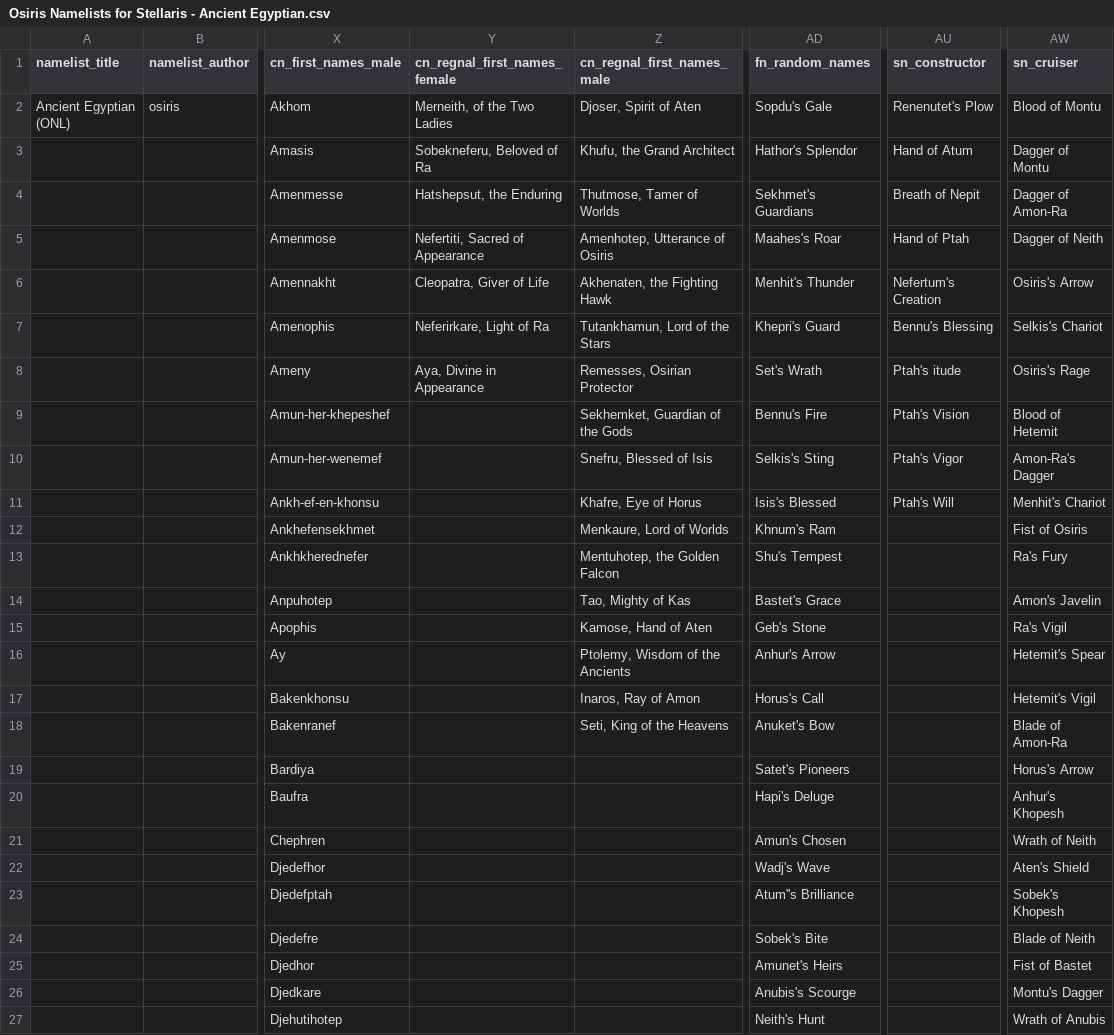
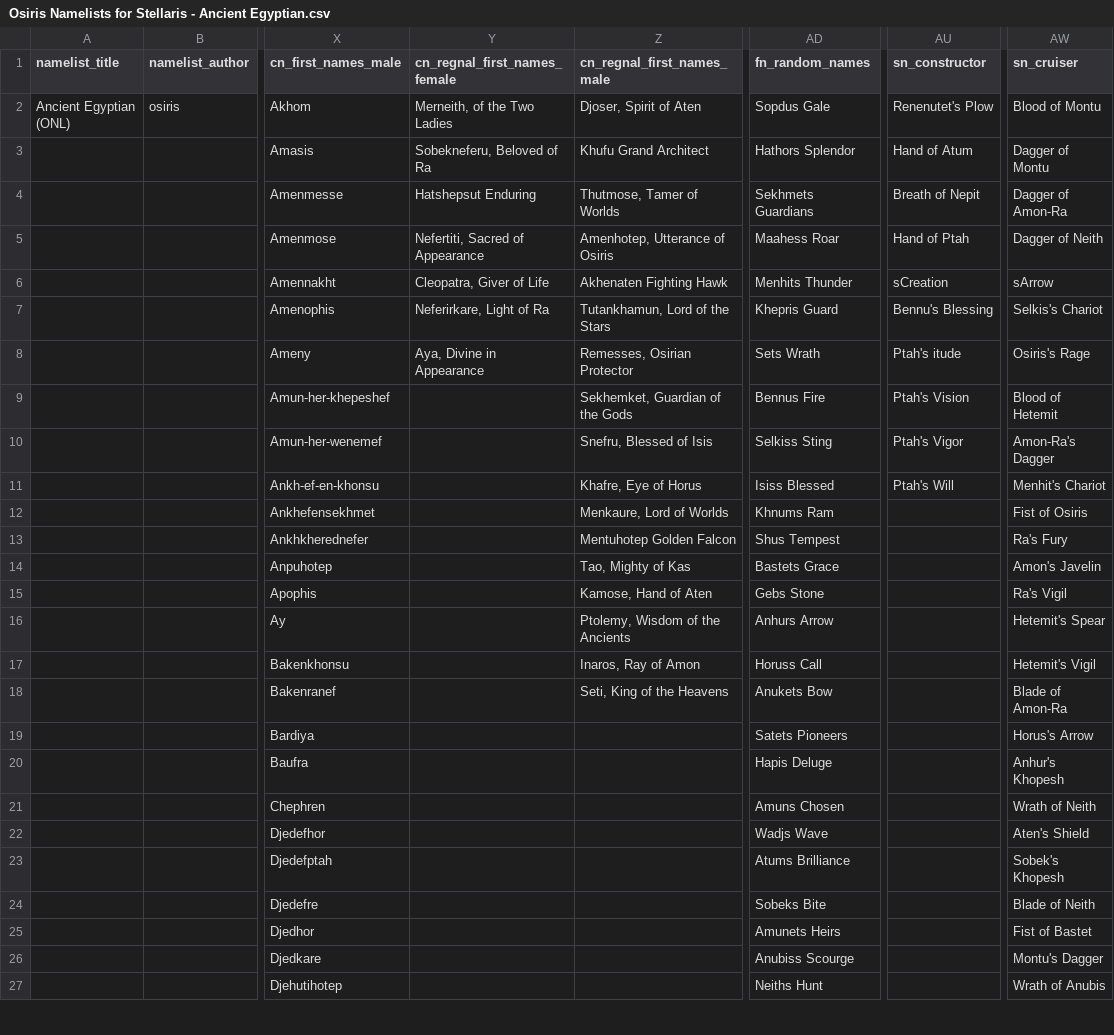
Before and after one commit to Osiris1975/osiris-namelists, a CSV file: csv/Osiris Namelists for Stellaris - Ancient Egyptian.csv, drawn as a sheet; only a part is shown, gaps mark what is left out; the diff covers the shown part only; the diff names each change by its address in the sheet, - before the commit and + after, or states it on an @@ line.

```diff
--- a/csv/Osiris Namelists for Stellaris - Ancient Egyptian.csv
+++ b/csv/Osiris Namelists for Stellaris - Ancient Egyptian.csv
-AD2 (fn_random_names): Sopdu's Gale
+AD2 (fn_random_names): Sopdus Gale
-Z3 (cn_regnal_first_names_male): Khufu, the Grand Architect
+Z3 (cn_regnal_first_names_male): Khufu Grand Architect
-AD3 (fn_random_names): Hathor's Splendor
+AD3 (fn_random_names): Hathors Splendor
-Y4 (cn_regnal_first_names_female): Hatshepsut, the Enduring
+Y4 (cn_regnal_first_names_female): Hatshepsut Enduring
-AD4 (fn_random_names): Sekhmet's Guardians
+AD4 (fn_random_names): Sekhmets Guardians
-AD5 (fn_random_names): Maahes's Roar
+AD5 (fn_random_names): Maahess Roar
-Z6 (cn_regnal_first_names_male): Akhenaten, the Fighting Hawk
+Z6 (cn_regnal_first_names_male): Akhenaten Fighting Hawk
-AD6 (fn_random_names): Menhit's Thunder
+AD6 (fn_random_names): Menhits Thunder
-AU6 (sn_constructor): Nefertum's Creation
+AU6 (sn_constructor): sCreation
-AW6 (sn_cruiser): Osiris's Arrow
+AW6 (sn_cruiser): sArrow
-AD7 (fn_random_names): Khepri's Guard
+AD7 (fn_random_names): Khepris Guard
-AD8 (fn_random_names): Set's Wrath
+AD8 (fn_random_names): Sets Wrath
-AD9 (fn_random_names): Bennu's Fire
+AD9 (fn_random_names): Bennus Fire
-AD10 (fn_random_names): Selkis's Sting
+AD10 (fn_random_names): Selkiss Sting
-AD11 (fn_random_names): Isis's Blessed
+AD11 (fn_random_names): Isiss Blessed
-AD12 (fn_random_names): Khnum's Ram
+AD12 (fn_random_names): Khnums Ram
-Z13 (cn_regnal_first_names_male): Mentuhotep, the Golden Falcon
+Z13 (cn_regnal_first_names_male): Mentuhotep Golden Falcon
-AD13 (fn_random_names): Shu's Tempest
+AD13 (fn_random_names): Shus Tempest
-AD14 (fn_random_names): Bastet's Grace
+AD14 (fn_random_names): Bastets Grace
-AD15 (fn_random_names): Geb's Stone
+AD15 (fn_random_names): Gebs Stone
-AD16 (fn_random_names): Anhur's Arrow
+AD16 (fn_random_names): Anhurs Arrow
-AD17 (fn_random_names): Horus's Call
+AD17 (fn_random_names): Horuss Call
-AD18 (fn_random_names): Anuket's Bow
+AD18 (fn_random_names): Anukets Bow
-AD19 (fn_random_names): Satet's Pioneers
+AD19 (fn_random_names): Satets Pioneers
-AD20 (fn_random_names): Hapi's Deluge
+AD20 (fn_random_names): Hapis Deluge
-AD21 (fn_random_names): Amun's Chosen
+AD21 (fn_random_names): Amuns Chosen
-AD22 (fn_random_names): Wadj's Wave
+AD22 (fn_random_names): Wadjs Wave
-AD23 (fn_random_names): Atum''s Brilliance
+AD23 (fn_random_names): Atums Brilliance
-AD24 (fn_random_names): Sobek's Bite
+AD24 (fn_random_names): Sobeks Bite
-AD25 (fn_random_names): Amunet's Heirs
+AD25 (fn_random_names): Amunets Heirs
-AD26 (fn_random_names): Anubis's Scourge
+AD26 (fn_random_names): Anubiss Scourge
-AD27 (fn_random_names): Neith's Hunt
+AD27 (fn_random_names): Neiths Hunt
```
Also changed, not shown: 12 edited cells elsewhere in this file, 13 other files.
